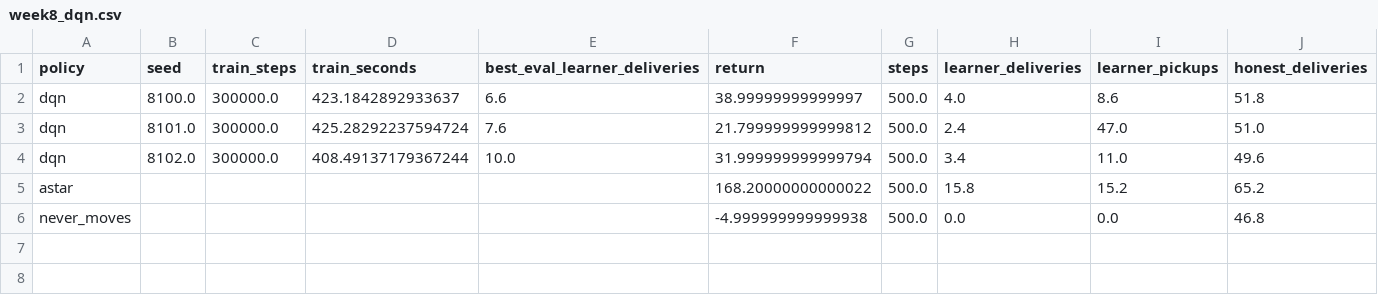
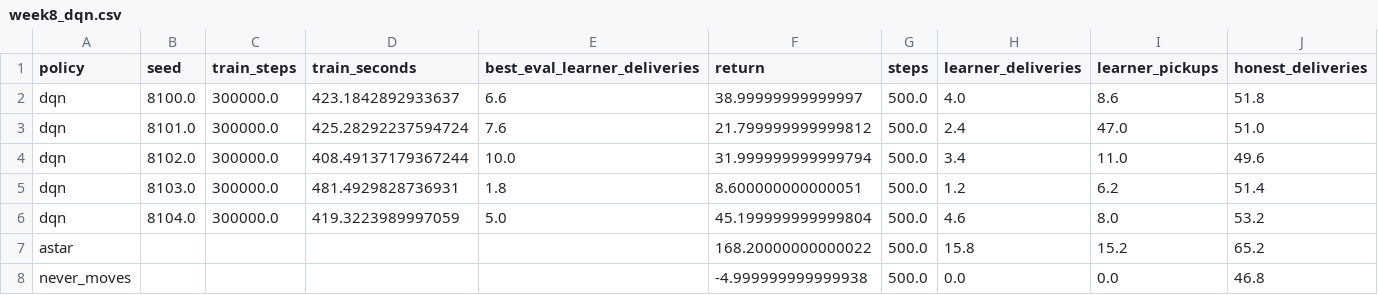
Before and after one commit to RohannnK/Rohan-Nathan-Yiming_COGS188, a CSV file: results/summary/week8_dqn.csv, drawn as a sheet; the diff names each change by its address in the sheet, - before the commit and + after, or states it on an @@ line.

Commit message:
Train DQN on five seeds as the reporting rule requires; report seed variance

```diff
--- a/results/summary/week8_dqn.csv
+++ b/results/summary/week8_dqn.csv
+row 5: dqn | 8103.0 | 300000.0 | 481.4929828736931 | 1.8 | 8.600000000000051 | 500.0 | 1.2 | 6.2 | 51.4
+row 6: dqn | 8104.0 | 300000.0 | 419.3223989997059 | 5.0 | 45.199999999999804 | 500.0 | 4.6 | 8.0 | 53.2
```
Also changed, not shown: 4 other files.
